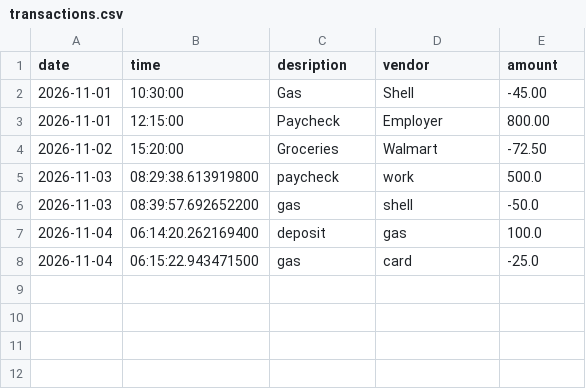
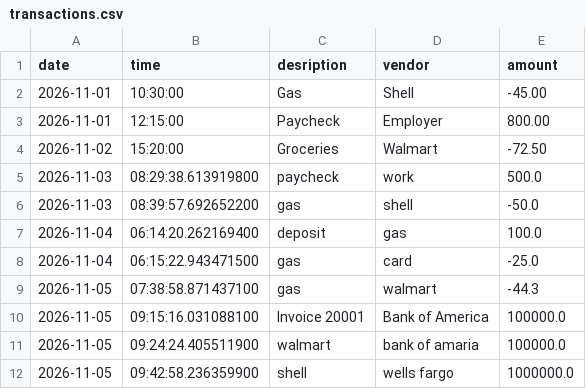
Before and after one commit to Cameronmcgill74/Bootcamp_Mcgill, a CSV file: AccountingLedger/src/main/resources/transactions.csv, drawn as a sheet.

Commit message:
Add custom transaction search with multiple filters

```diff
--- a/AccountingLedger/src/main/resources/transactions.csv
+++ b/AccountingLedger/src/main/resources/transactions.csv
@@ -8 +8,5 @@ date|time|desription|vendor|amount
 2026-11-04|06:15:22.943471500|gas|card|-25.0
+2026-11-05|07:38:58.871437100|gas|walmart|-44.3
+2026-11-05|09:15:16.031088100|Invoice 20001|Bank of America|100000.0
+2026-11-05|09:24:24.405511900|walmart|bank of amaria|100000.0
+2026-11-05|09:42:58.236359900|shell|wells fargo|1000000.0
```
Also changed, not shown: 1 other file.
